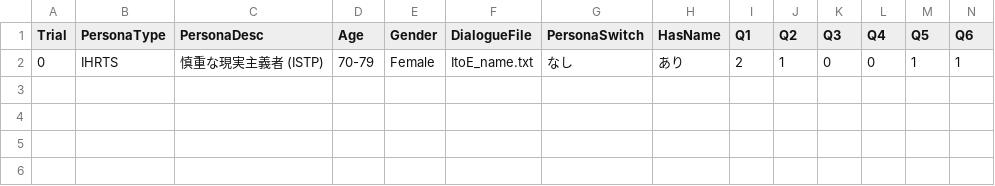
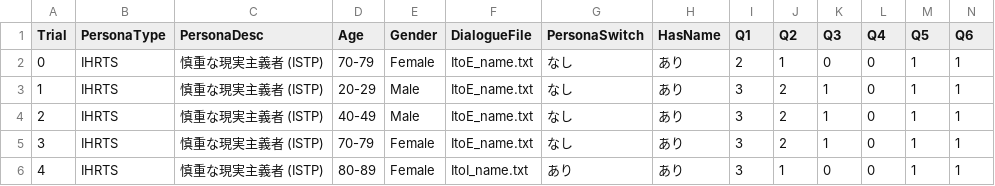
Before and after one commit to mocchimochinamochi/B4seminar, a CSV file: survey_results_persona.csv, drawn as a sheet; only a part is shown; rows hold the shown columns only; the diff names each change by its address in the sheet, - before the commit and + after, or states it on an @@ line.

Commit message:
修正

```diff
--- a/survey_results_persona.csv
+++ b/survey_results_persona.csv
+row 3: 1 | IHRTS | 慎重な現実主義者 (ISTP) | 20-29 | Male | ItoE_name.txt | なし | あり | 3 | 2 | 1 | 0 | 1 | 1
+row 4: 2 | IHRTS | 慎重な現実主義者 (ISTP) | 40-49 | Male | ItoE_name.txt | なし | あり | 3 | 2 | 1 | 0 | 1 | 1
+row 5: 3 | IHRTS | 慎重な現実主義者 (ISTP) | 70-79 | Female | ItoE_name.txt | なし | あり | 3 | 2 | 1 | 0 | 1 | 1
+row 6: 4 | IHRTS | 慎重な現実主義者 (ISTP) | 80-89 | Female | ItoI_name.txt | あり | あり | 3 | 1 | 0 | 0 | 1 | 1
```
